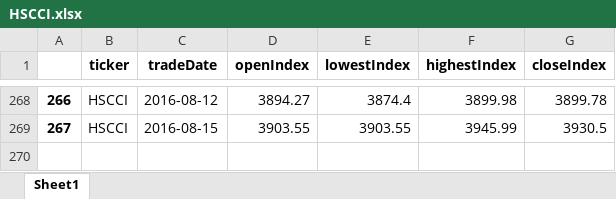
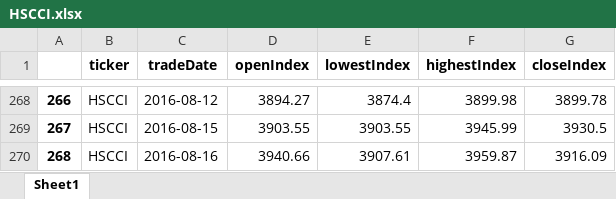
Before and after one commit to cheatm/StockProject, an Excel workbook: Data/HSCCI.xlsx, sheet Sheet1, drawn as a sheet; only a part is shown, gaps mark what is left out; values as stored, in another font and other column widths than the file's, no borders; the diff names each change by its address in the sheet, - before the commit and + after, or states it on an @@ line.

```diff
--- a/Data/HSCCI.xlsx (sheet Sheet1)
+++ b/Data/HSCCI.xlsx (sheet Sheet1)
+row 270: 268 | HSCCI | 2016-08-16 | 3940.66 | 3907.61 | 3959.87 | 3916.09
```
Also changed, not shown: Data/HSC.xlsx, Data/HSCEI.xlsx, 7 other files.
